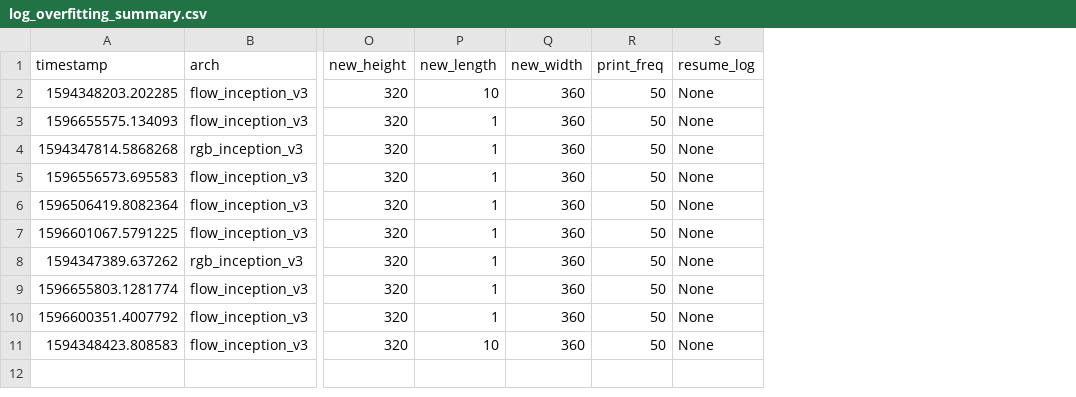
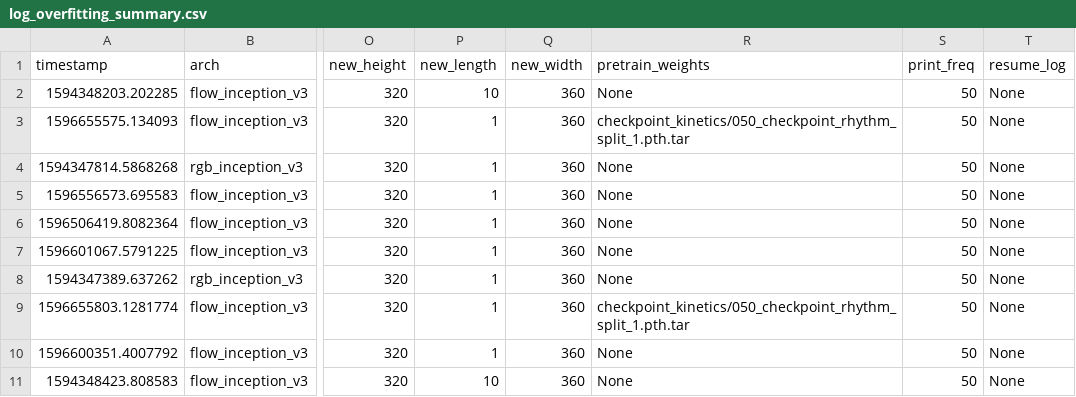
Before and after one commit to helena-maia/multistream_HAR, a CSV file: AVR_earlystop/utils/log_overfitting_summary.csv, drawn as a sheet; only a part is shown, gaps mark what is left out; the diff names each change by its address in the sheet, - before the commit and + after, or states it on an @@ line.

```diff
--- a/AVR_earlystop/utils/log_overfitting_summary.csv
+++ b/AVR_earlystop/utils/log_overfitting_summary.csv
+column R (pretrain_weights), rows 2-11: None | checkpoint_kinetics/050_checkpoint_rhythm_split_1.pth.tar | None | None | None | None | None | checkpoint_kinetics/050_checkpoint_rhythm_split_1.pth.tar | None | None
```
Also changed, not shown: 1 other file.
